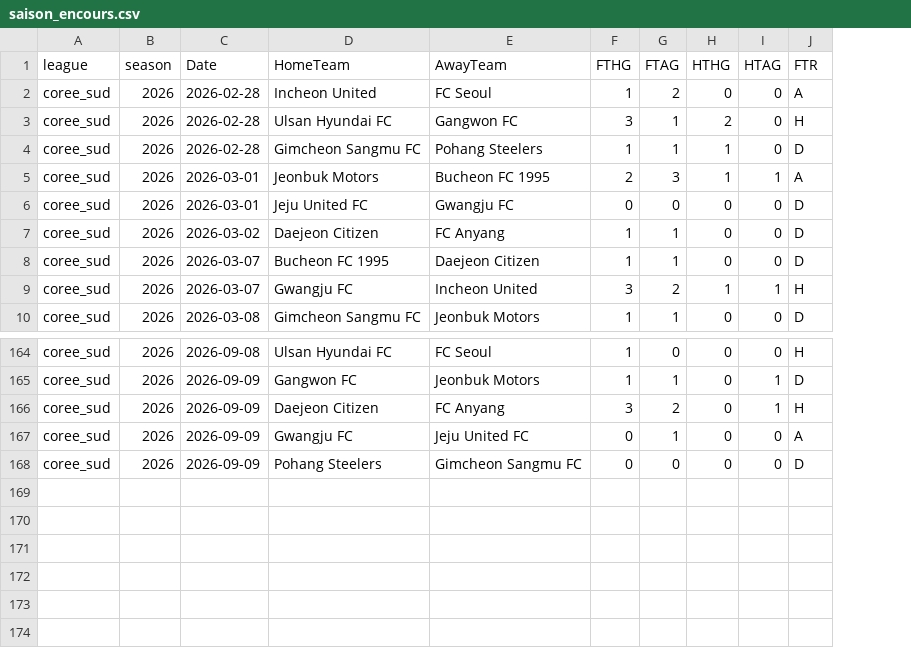
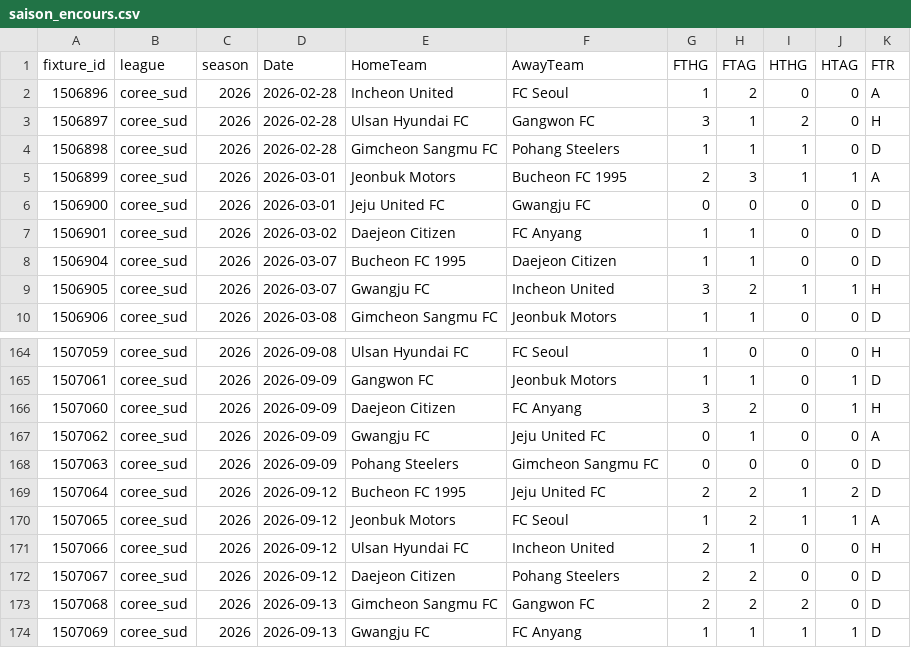
Before and after one commit to bobbobunda01/betsmat_goal_modele, a CSV file: data/coree_sud/saison_encours.csv, drawn as a sheet; only a part is shown, gaps mark what is left out; the diff names each change by its address in the sheet, - before the commit and + after, or states it on an @@ line.

```diff
--- a/data/coree_sud/saison_encours.csv
+++ b/data/coree_sud/saison_encours.csv
+column A (fixture_id), rows 2-10: 1506896 | 1506897 | 1506898 | 1506899 | 1506900 | 1506901 | 1506904 | 1506905 | 1506906; rows 164-168: 1507059 | 1507061 | 1507060 | 1507062 | 1507063
+row 169: 1507064 | coree_sud | 2026 | 2026-09-12 | Bucheon FC 1995 | Jeju United FC | 2 | 2 | 1 | 2 | D
+row 170: 1507065 | coree_sud | 2026 | 2026-09-12 | Jeonbuk Motors | FC Seoul | 1 | 2 | 1 | 1 | A
+row 171: 1507066 | coree_sud | 2026 | 2026-09-12 | Ulsan Hyundai FC | Incheon United | 2 | 1 | 0 | 0 | H
+row 172: 1507067 | coree_sud | 2026 | 2026-09-12 | Daejeon Citizen | Pohang Steelers | 2 | 2 | 0 | 0 | D
+row 173: 1507068 | coree_sud | 2026 | 2026-09-13 | Gimcheon Sangmu FC | Gangwon FC | 2 | 2 | 2 | 0 | D
+row 174: 1507069 | coree_sud | 2026 | 2026-09-13 | Gwangju FC | FC Anyang | 1 | 1 | 1 | 1 | D
```
Also changed, not shown: data/argentine/saison_encours.csv, data/bresil/saison_encours.csv, 25 other files.
